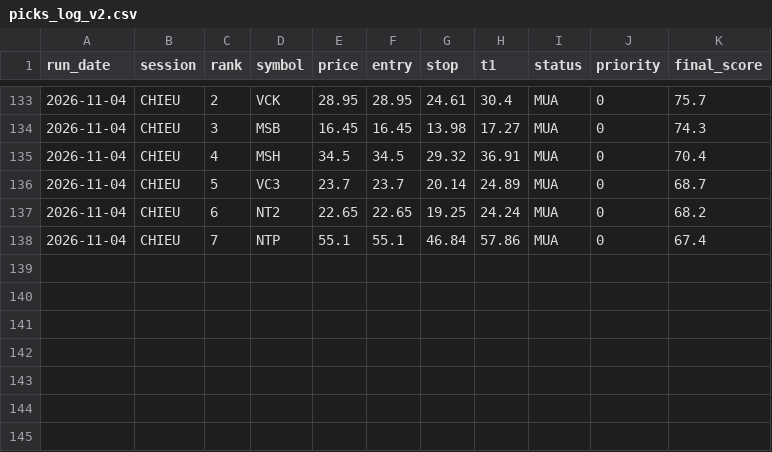
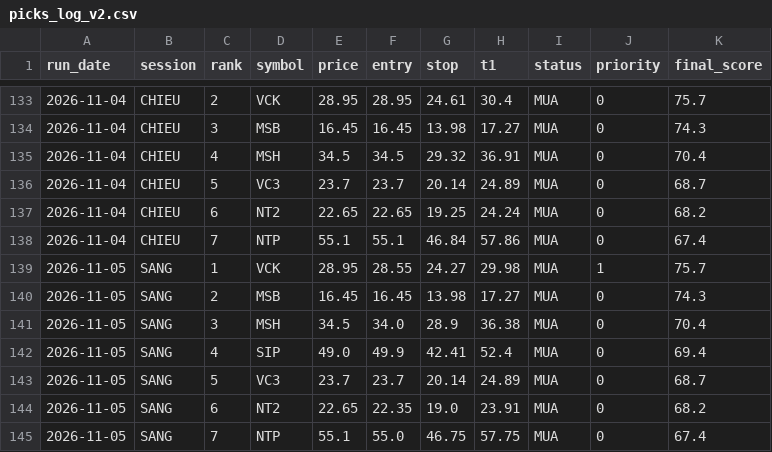
Before and after one commit to karenmanucian1-commits/Top-5-Co-Phieu-Hang-Ngay-Claude, a CSV file: data/picks_log_v2.csv, drawn as a sheet; only a part is shown, gaps mark what is left out; the diff names each change by its address in the sheet, - before the commit and + after, or states it on an @@ line.

```diff
--- a/data/picks_log_v2.csv
+++ b/data/picks_log_v2.csv
+row 139: 2026-11-05 | SANG | 1 | VCK | 28.95 | 28.55 | 24.27 | 29.98 | MUA | 1 | 75.7
+row 140: 2026-11-05 | SANG | 2 | MSB | 16.45 | 16.45 | 13.98 | 17.27 | MUA | 0 | 74.3
+row 141: 2026-11-05 | SANG | 3 | MSH | 34.5 | 34.0 | 28.9 | 36.38 | MUA | 0 | 70.4
+row 142: 2026-11-05 | SANG | 4 | SIP | 49.0 | 49.9 | 42.41 | 52.4 | MUA | 0 | 69.4
+row 143: 2026-11-05 | SANG | 5 | VC3 | 23.7 | 23.7 | 20.14 | 24.89 | MUA | 0 | 68.7
+row 144: 2026-11-05 | SANG | 6 | NT2 | 22.65 | 22.35 | 19.0 | 23.91 | MUA | 0 | 68.2
+row 145: 2026-11-05 | SANG | 7 | NTP | 55.1 | 55.0 | 46.75 | 57.75 | MUA | 0 | 67.4
```
Also changed, not shown: data/picks_log.csv, 4 other files.
